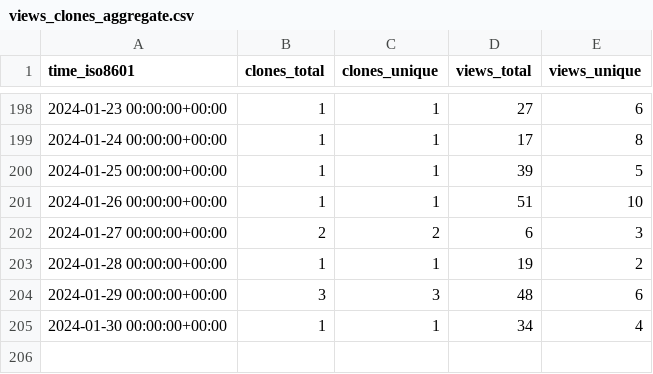
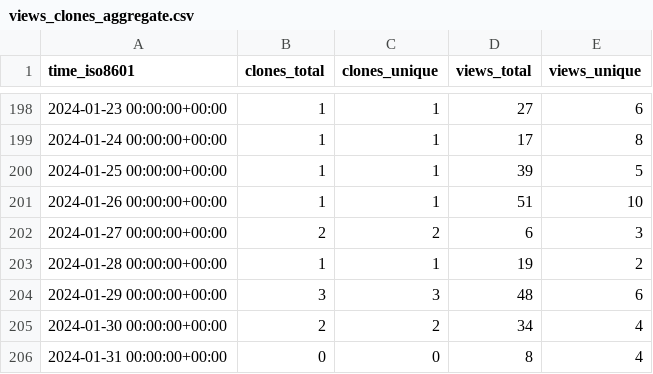
Before and after one commit to George-R-Heath/NanoLocz, a CSV file: George-R-Heath/NanoLocz/ghrs-data/views_clones_aggregate.csv, drawn as a sheet; only a part is shown, gaps mark what is left out.

```diff
--- a/George-R-Heath/NanoLocz/ghrs-data/views_clones_aggregate.csv
+++ b/George-R-Heath/NanoLocz/ghrs-data/views_clones_aggregate.csv
@@ -204,2 +204,3 @@ time_iso8601,clones_total,clones_unique,views_total,views_unique
 2024-01-29 00:00:00+00:00,3,3,48,6
-2024-01-30 00:00:00+00:00,1,1,34,4
+2024-01-30 00:00:00+00:00,2,2,34,4
+2024-01-31 00:00:00+00:00,0,0,8,4
```
Also changed, not shown: 1 other file.
